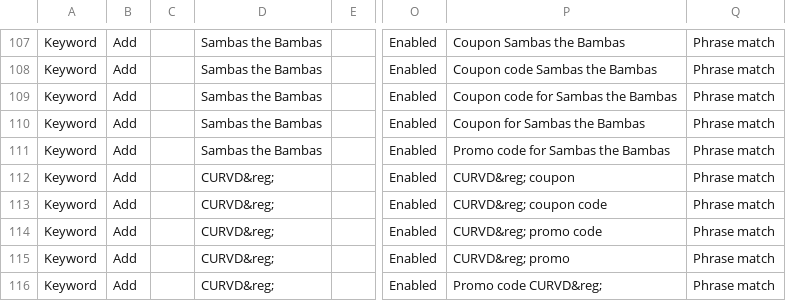
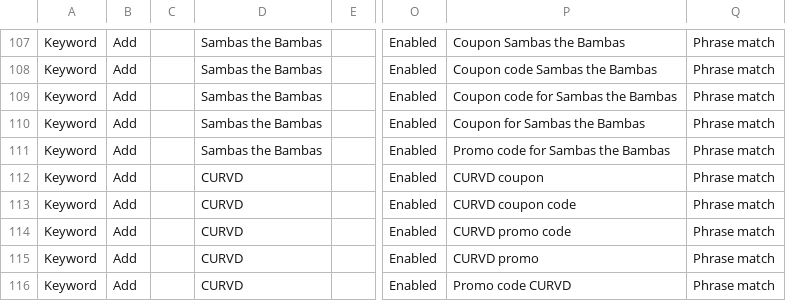
Before and after one commit to ductrau16823-a11y/vippro-campping, a CSV file: batches/batch_09.csv, drawn as a sheet; only a part is shown, gaps mark what is left out; the diff covers the shown part only; the diff names each change by its address in the sheet, - before the commit and + after, or states it on an @@ line.

Commit message:
fix(sanitize_name): decode HTML entity + strip ky tu dac biet
- html.unescape truoc khi cat separator: '&reg;' -> 'CURVD' (them vao batch_09)
- Regex giu [A-Za-z0-9 .-_'] -> loai bo & ; @ # % * ! ? () [] {} < > = + va non-ASCII
- Fix batch_09 camp CURVD bi reject 10 KW do '&reg;' chua '&' va ';'

Kiem tra: check_batch.py moi batch -> 0 keyword issues, 0 URL issues.

```diff
--- a/batches/batch_09.csv
+++ b/batches/batch_09.csv
-D112:D116: CURVD&reg;
+D112:D116: CURVD
-P112: CURVD&reg; coupon
+P112: CURVD coupon
-P113: CURVD&reg; coupon code
+P113: CURVD coupon code
-P114: CURVD&reg; promo code
+P114: CURVD promo code
-P115: CURVD&reg; promo
+P115: CURVD promo
-P116: Promo code CURVD&reg;
+P116: Promo code CURVD
```
Also changed, not shown: 28 edited cells elsewhere in this file, batches/batch_02.csv, batches/batch_03.csv, 3 other files.
